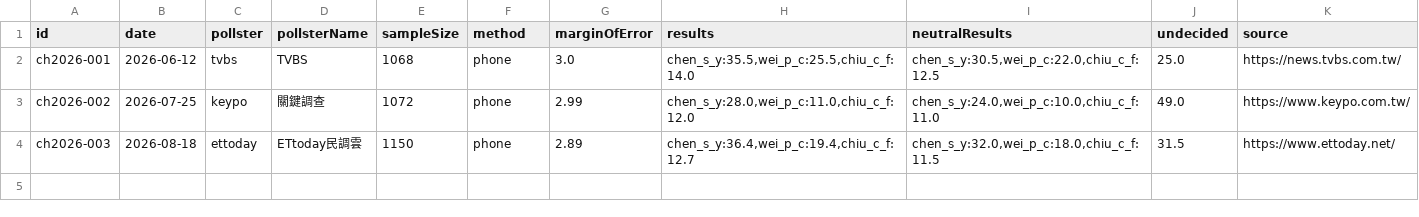
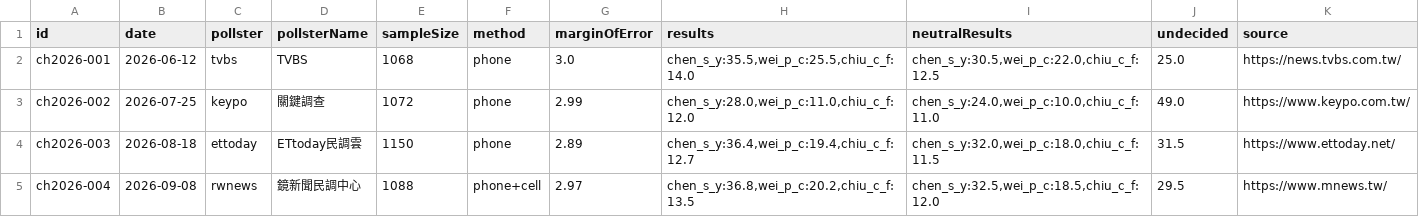
Before and after one commit to sakuradigi/clearpoll, a CSV file: sheets_import/2026-changhua-mayor.csv, drawn as a sheet; the diff names each change by its address in the sheet, - before the commit and + after, or states it on an @@ line.

```diff
--- a/sheets_import/2026-changhua-mayor.csv
+++ b/sheets_import/2026-changhua-mayor.csv
+row 5: ch2026-004 | 2026-09-08 | rwnews | 鏡新聞民調中心 | 1088 | phone+cell | 2.97 | chen_s_y:36.8,wei_p_c:20.2,chiu_c_f:13.5 | chen_s_y:32.5,wei_p_c:18.5,chiu_c_f:12.0 | 29.5 | https://www.mnews.tw/
```
Also changed, not shown: sheets_import/2026-hsinchucity-mayor.csv, sheets_import/2026-nantou-mayor.csv, 37 other files.
